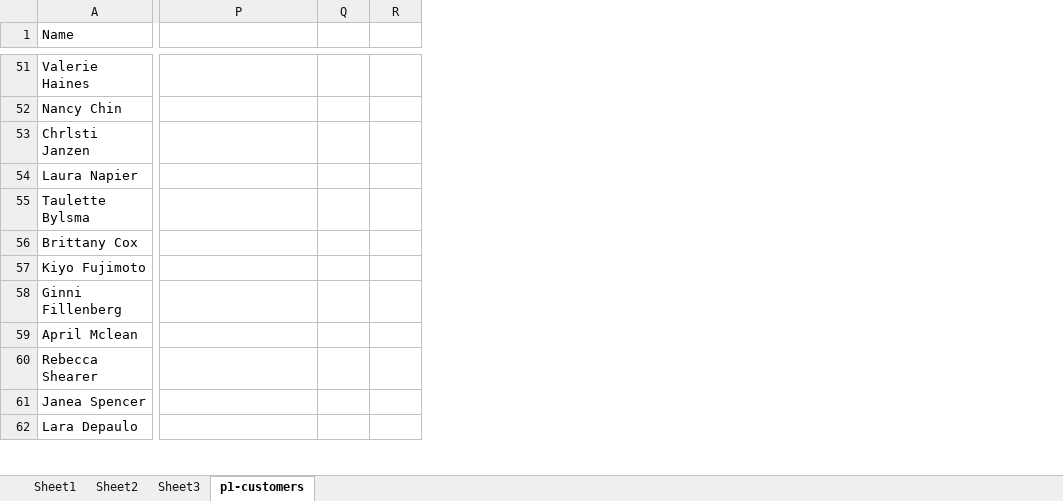
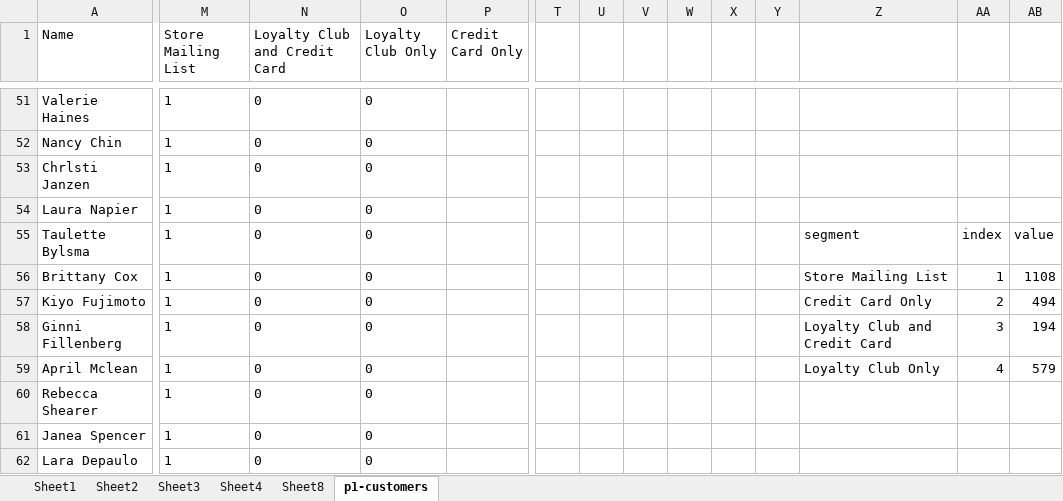
Before and after one commit to wangzuowen/-, an Excel workbook: Project 3 - Predicting Catalog Demand/p1-customers.xlsx, sheet p1-customers, drawn as a sheet; only a part is shown, gaps mark what is left out; values as stored, in another font and other column widths than the file's, no borders; charts and pictures not drawn; addresses are those after the commit; the diff covers the shown part only; the diff names each change by its address in the sheet, - before the commit and + after, or states it on an @@ line.

```diff
--- a/Project 3 - Predicting Catalog Demand/p1-customers.xlsx (sheet p1-customers)
+++ b/Project 3 - Predicting Catalog Demand/p1-customers.xlsx (sheet p1-customers)
+sheet tab: Sheet4
+sheet tab: Sheet8
+column M (Store Mailing List), rows 51-62: all 1
+column N (Loyalty Club and Credit Card), rows 51-62: all 0
+column O (Loyalty Club Only), rows 51-62: all 0
+column P (Credit Card Only), empty
+column T, empty
+column U, empty
+column V, empty
+column W, empty
+column X, empty
+column Y, empty
-Z55: (empty)
+Z55: segment
-AA55: (empty)
+AA55: index
-AB55: (empty)
+AB55: value
-Z56: (empty)
+Z56: Store Mailing List
-AA56: (empty)
+AA56: 1
-AB56: (empty)
+AB56: 1108
-Z57: (empty)
+Z57: Credit Card Only
-AA57: (empty)
+AA57: 2
-AB57: (empty)
+AB57: 494
-Z58: (empty)
+Z58: Loyalty Club and Credit Card
-AA58: (empty)
+AA58: 3
-AB58: (empty)
+AB58: 194
-Z59: (empty)
+Z59: Loyalty Club Only
-AA59: (empty)
+AA59: 4
-AB59: (empty)
+AB59: 579
```
Also changed, not shown: 15 edited cells elsewhere in this sheet, sheet Sheet2, charts or pictures, 1 other file.
